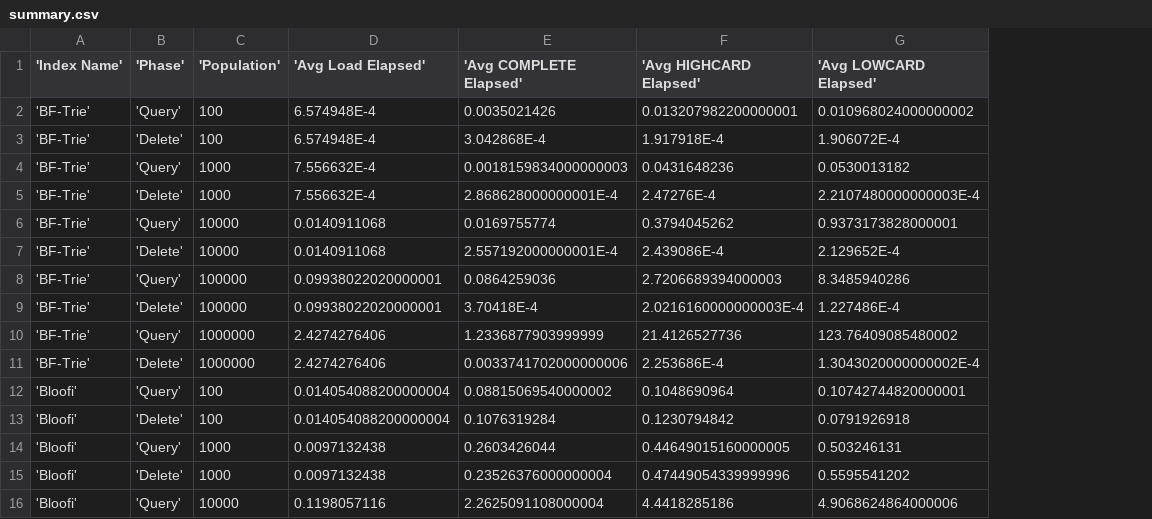
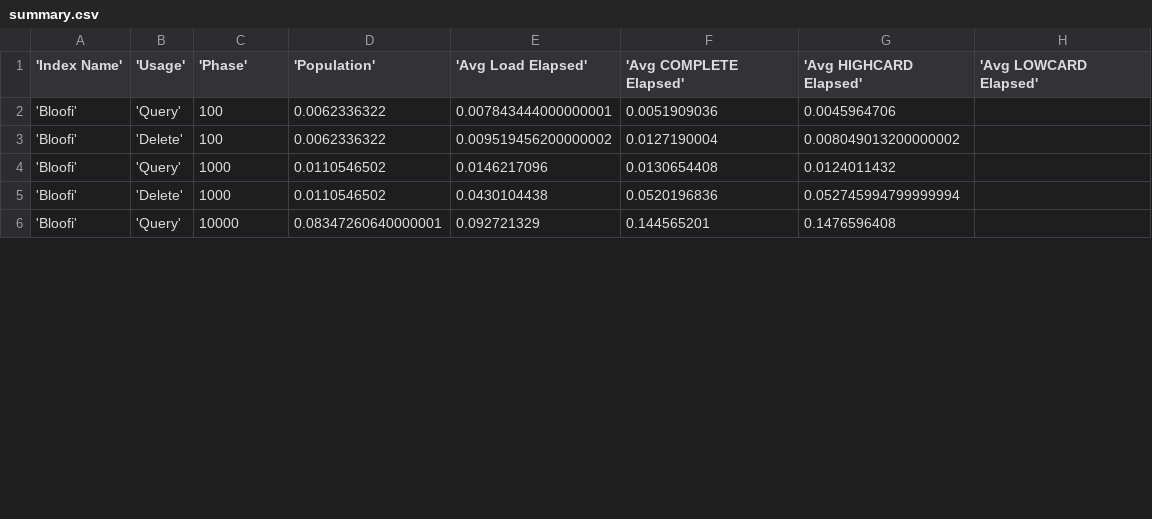
Before and after one commit to Claudenw/BloomTest, a CSV file: reports/63.34.206.196/summary.csv, drawn as a sheet; only a part is shown; removed rows and columns are numbered as before the commit, all else as after; the diff covers the shown part only; the diff names each change by its address in the sheet, - before the commit and + after, or states it on an @@ line.

```diff
--- a/reports/63.34.206.196/summary.csv
+++ b/reports/63.34.206.196/summary.csv
+column D ('Population'), rows 2-6: 0.0062336322 | 0.0062336322 | 0.0110546502 | 0.0110546502 | 0.08347260640000001
-B1: 'Phase'
+B1: 'Usage'
-C1: 'Population'
+C1: 'Phase'
-row 2: 'BF-Trie' | 'Query' | 100 | 6.574948E-4 | 0.0035021426 | 0.013207982200000001 | 0.010968024000000002
-row 3: 'BF-Trie' | 'Delete' | 100 | 6.574948E-4 | 3.042868E-4 | 1.917918E-4 | 1.906072E-4
-row 4: 'BF-Trie' | 'Query' | 1000 | 7.556632E-4 | 0.0018159834000000003 | 0.0431648236 | 0.0530013182
-row 5: 'BF-Trie' | 'Delete' | 1000 | 7.556632E-4 | 2.868628000000001E-4 | 2.47276E-4 | 2.2107480000000003E-4
-row 6: 'BF-Trie' | 'Query' | 10000 | 0.0140911068 | 0.0169755774 | 0.3794045262 | 0.9373173828000001
-row 7: 'BF-Trie' | 'Delete' | 10000 | 0.0140911068 | 2.557192000000001E-4 | 2.439086E-4 | 2.129652E-4
-row 8: 'BF-Trie' | 'Query' | 100000 | 0.09938022020000001 | 0.0864259036 | 2.7206689394000003 | 8.3485940286
-row 9: 'BF-Trie' | 'Delete' | 100000 | 0.09938022020000001 | 3.70418E-4 | 2.0216160000000003E-4 | 1.227486E-4
-row 10: 'BF-Trie' | 'Query' | 1000000 | 2.4274276406 | 1.2336877903999999 | 21.4126527736 | 123.76409085480002
-row 11: 'BF-Trie' | 'Delete' | 1000000 | 2.4274276406 | 0.0033741702000000006 | 2.253686E-4 | 1.3043020000000002E-4
-E2 ('Avg Load Elapsed'): 0.014054088200000004
+E2 ('Avg Load Elapsed'): 0.007843444000000001
-F2 ('Avg COMPLETE Elapsed'): 0.08815069540000002
+F2 ('Avg COMPLETE Elapsed'): 0.0051909036
-G2 ('Avg HIGHCARD Elapsed'): 0.1048690964
+G2 ('Avg HIGHCARD Elapsed'): 0.0045964706
-H2 ('Avg LOWCARD Elapsed'): 0.10742744820000001
+H2 ('Avg LOWCARD Elapsed'): (empty)
-E3 ('Avg Load Elapsed'): 0.014054088200000004
+E3 ('Avg Load Elapsed'): 0.009519456200000002
-F3 ('Avg COMPLETE Elapsed'): 0.1076319284
+F3 ('Avg COMPLETE Elapsed'): 0.0127190004
-G3 ('Avg HIGHCARD Elapsed'): 0.1230794842
+G3 ('Avg HIGHCARD Elapsed'): 0.008049013200000002
-H3 ('Avg LOWCARD Elapsed'): 0.0791926918
+H3 ('Avg LOWCARD Elapsed'): (empty)
-E4 ('Avg Load Elapsed'): 0.0097132438
+E4 ('Avg Load Elapsed'): 0.0146217096
-F4 ('Avg COMPLETE Elapsed'): 0.2603426044
+F4 ('Avg COMPLETE Elapsed'): 0.0130654408
-G4 ('Avg HIGHCARD Elapsed'): 0.44649015160000005
+G4 ('Avg HIGHCARD Elapsed'): 0.0124011432
-H4 ('Avg LOWCARD Elapsed'): 0.503246131
+H4 ('Avg LOWCARD Elapsed'): (empty)
-E5 ('Avg Load Elapsed'): 0.0097132438
+E5 ('Avg Load Elapsed'): 0.0430104438
-F5 ('Avg COMPLETE Elapsed'): 0.23526376000000004
+F5 ('Avg COMPLETE Elapsed'): 0.0520196836
-G5 ('Avg HIGHCARD Elapsed'): 0.47449054339999996
+G5 ('Avg HIGHCARD Elapsed'): 0.052745994799999994
-H5 ('Avg LOWCARD Elapsed'): 0.5595541202
+H5 ('Avg LOWCARD Elapsed'): (empty)
-E6 ('Avg Load Elapsed'): 0.1198057116
+E6 ('Avg Load Elapsed'): 0.092721329
-F6 ('Avg COMPLETE Elapsed'): 2.2625091108000004
+F6 ('Avg COMPLETE Elapsed'): 0.144565201
-G6 ('Avg HIGHCARD Elapsed'): 4.4418285186
+G6 ('Avg HIGHCARD Elapsed'): 0.1476596408
-H6 ('Avg LOWCARD Elapsed'): 4.9068624864000006
+H6 ('Avg LOWCARD Elapsed'): (empty)
```
Also changed, not shown: 100 edited cells elsewhere in this file, reports/52.209.98.170/data.csv, reports/52.209.98.170/summary.csv, 19 other files.
